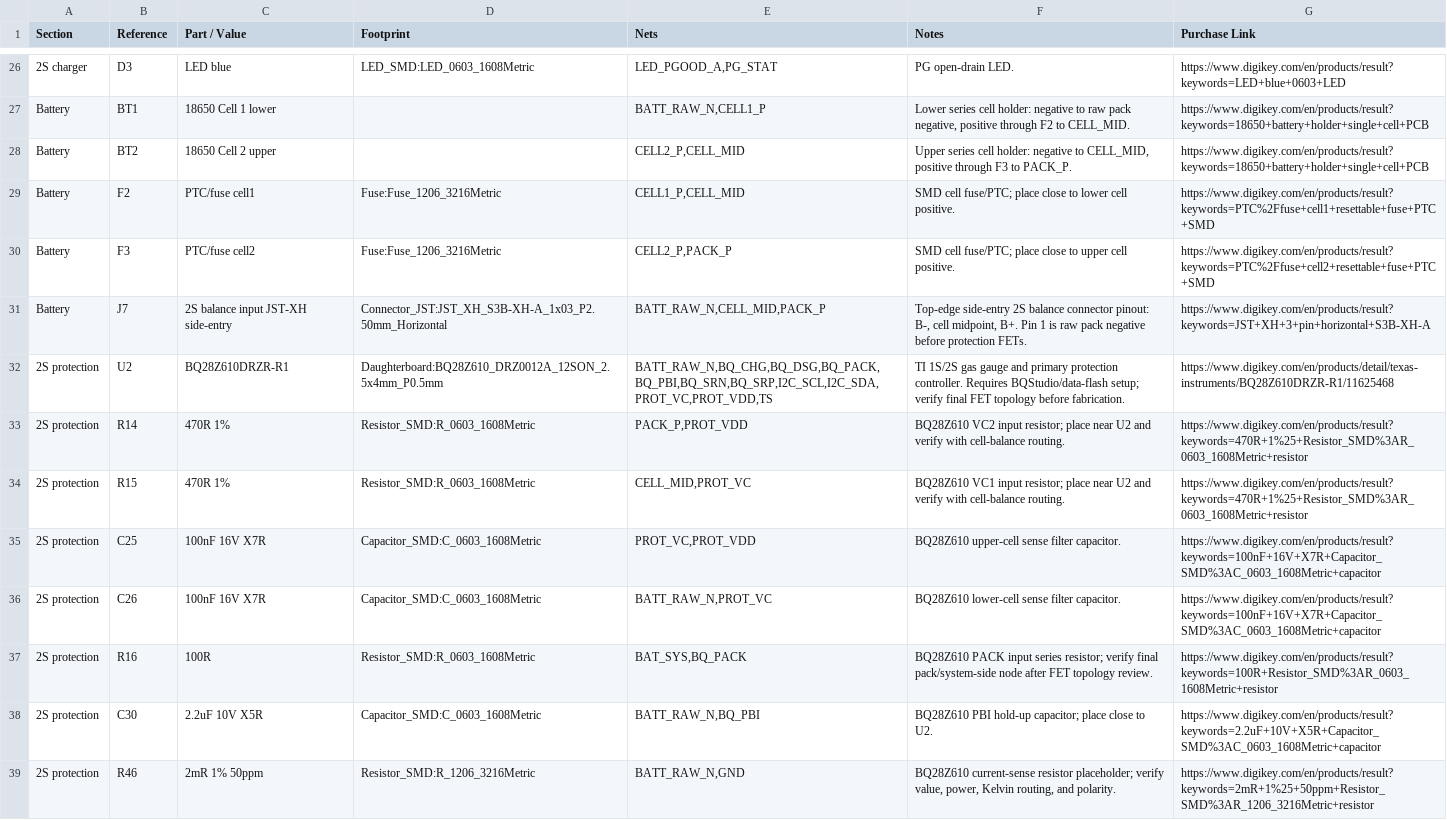
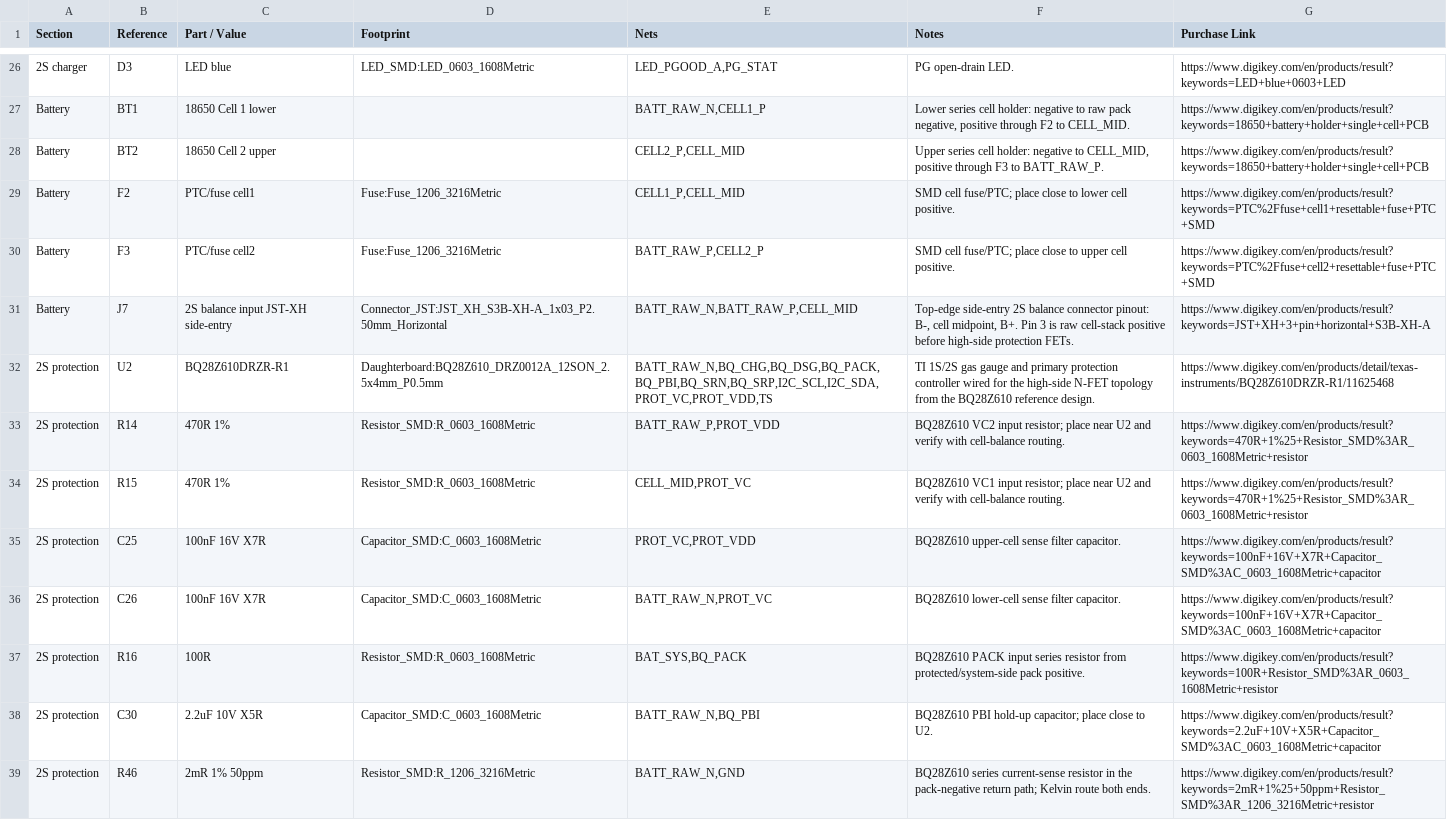
Before and after one commit to BoomBoxRobotics/Anubis, a CSV file: Daughterboard/Daughterboard_pcb_bom.csv, drawn as a sheet; only a part is shown, gaps mark what is left out; the diff covers the shown part only.

```diff
--- a/Daughterboard/Daughterboard_pcb_bom.csv
+++ b/Daughterboard/Daughterboard_pcb_bom.csv
@@ -28 +28 @@
-"Battery","BT2","18650 Cell 2 upper","","CELL2_P,CELL_MID","Upper series cell holder: negative to CELL_MID, positive through F3 to PACK_P.","https://www.digikey.com/en/products/result?keywords=18650+battery+holder+single+cell+PCB"
+Battery,BT2,18650 Cell 2 upper,,"CELL2_P,CELL_MID","Upper series cell holder: negative to CELL_MID, positive through F3 to BATT_RAW_P.",https://www.digikey.com/en/products/result?keywords=18650+battery+holder+single+cell+PCB
@@ -30,4 +30,4 @@
-"Battery","F3","PTC/fuse cell2","Fuse:Fuse_1206_3216Metric","CELL2_P,PACK_P","SMD cell fuse/PTC; place close to upper cell positive.","https://www.digikey.com/en/products/result?keywords=PTC%2Ffuse+cell2+resettable+fuse+PTC+SMD"
-"Battery","J7","2S balance input JST-XH side-entry","Connector_JST:JST_XH_S3B-XH-A_1x03_P2.50mm_Horizontal","BATT_RAW_N,CELL_MID,PACK_P","Top-edge side-entry 2S balance connector pinout: B-, cell midpoint, B+. Pin 1 is raw pack negative before protection FETs.","https://www.digikey.com/en/products/result?keywords=JST+XH+3+pin+horizontal+S3B-XH-A"
-"2S protection","U2","BQ28Z610DRZR-R1","Daughterboard:BQ28Z610_DRZ0012A_12SON_2.5x4mm_P0.5mm","BATT_RAW_N,BQ_CHG,BQ_DSG,BQ_PACK,BQ_PBI,BQ_SRN,BQ_SRP,I2C_SCL,I2C_SDA,PROT_VC,PROT_VDD,TS","TI 1S/2S gas gauge and primary protection controller. Requires BQStudio/data-flash setup; verify final FET topology before fabrication.","https://www.digikey.com/en/products/detail/texas-instruments/BQ28Z610DRZR-R1/11625468"
-"2S protection","R14","470R 1%","Resistor_SMD:R_0603_1608Metric","PACK_P,PROT_VDD","BQ28Z610 VC2 input resistor; place near U2 and verify with cell-balance routing.","https://www.digikey.com/en/products/result?keywords=470R+1%25+Resistor_SMD%3AR_0603_1608Metric+resistor"
+Battery,F3,PTC/fuse cell2,Fuse:Fuse_1206_3216Metric,"BATT_RAW_P,CELL2_P",SMD cell fuse/PTC; place close to upper cell positive.,https://www.digikey.com/en/products/result?keywords=PTC%2Ffuse+cell2+resettable+fuse+PTC+SMD
+Battery,J7,2S balance input JST-XH side-entry,Connector_JST:JST_XH_S3B-XH-A_1x03_P2.50mm_Horizontal,"BATT_RAW_N,BATT_RAW_P,CELL_MID","Top-edge side-entry 2S balance connector pinout: B-, cell midpoint, B+. Pin 3 is raw cell-stack positive before high-side protection FETs.",https://www.digikey.com/en/products/result?keywords=JST+XH+3+pin+horizontal+S3B-XH-A
+2S protection,U2,BQ28Z610DRZR-R1,Daughterboard:BQ28Z610_DRZ0012A_12SON_2.5x4mm_P0.5mm,"BATT_RAW_N,BQ_CHG,BQ_DSG,BQ_PACK,BQ_PBI,BQ_SRN,BQ_SRP,I2C_SCL,I2C_SDA,PROT_VC,PROT_VDD,TS",TI 1S/2S gas gauge and primary protection controller wired for the high-side N-FET topology from the BQ28Z610 reference design.,https://www.digikey.com/en/products/detail/texas-instruments/BQ28Z610DRZR-R1/11625468
+2S protection,R14,470R 1%,Resistor_SMD:R_0603_1608Metric,"BATT_RAW_P,PROT_VDD",BQ28Z610 VC2 input resistor; place near U2 and verify with cell-balance routing.,https://www.digikey.com/en/products/result?keywords=470R+1%25+Resistor_SMD%3AR_0603_1608Metric+resistor
@@ -37 +37 @@
-"2S protection","R16","100R","Resistor_SMD:R_0603_1608Metric","BAT_SYS,BQ_PACK","BQ28Z610 PACK input series resistor; verify final pack/system-side node after FET topology review.","https://www.digikey.com/en/products/result?keywords=100R+Resistor_SMD%3AR_0603_1608Metric+resistor"
+2S protection,R16,100R,Resistor_SMD:R_0603_1608Metric,"BAT_SYS,BQ_PACK",BQ28Z610 PACK input series resistor from protected/system-side pack positive.,https://www.digikey.com/en/products/result?keywords=100R+Resistor_SMD%3AR_0603_1608Metric+resistor
@@ -39 +39 @@
-"2S protection","R46","2mR 1% 50ppm","Resistor_SMD:R_1206_3216Metric","BATT_RAW_N,GND","BQ28Z610 current-sense resistor placeholder; verify value, power, Kelvin routing, and polarity.","https://www.digikey.com/en/products/result?keywords=2mR+1%25+50ppm+Resistor_SMD%3AR_1206_3216Metric+resistor"
+2S protection,R46,2mR 1% 50ppm,Resistor_SMD:R_1206_3216Metric,"BATT_RAW_N,GND",BQ28Z610 series current-sense resistor in the pack-negative return path; Kelvin route both ends.,https://www.digikey.com/en/products/result?keywords=2mR+1%25+50ppm+Resistor_SMD%3AR_1206_3216Metric+resistor
```
Also changed, not shown: 6 added rows and 39 edited cells elsewhere in this file, Daughterboard/Daughterboard_current_jlc_part_audit.csv, 42 other files.
